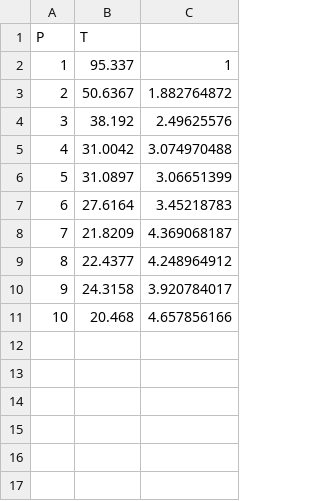
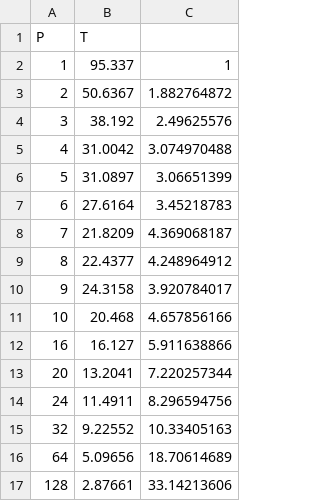
Before and after one commit to Nimelo/hpc-assignment, a CSV file: Documentation/others/performance/implicit-upwind-parallel-final.csv, drawn as a sheet.

```diff
--- a/Documentation/others/performance/implicit-upwind-parallel-final.csv
+++ b/Documentation/others/performance/implicit-upwind-parallel-final.csv
@@ -11 +11,7 @@ P,T,
 10,	20.468,	4.657856166,
+16,	16.127,	5.911638866,
+20,	13.2041,	7.220257344,
+24,	11.4911,	8.296594756,
+32,	9.22552,	10.33405163,
+64,	5.09656,	18.70614689,
+128,	2.87661,	33.14213606,
```
Also changed, not shown: Documentation/others/performance/explicit-upwind-parallel-final.csv, 3 other files.
